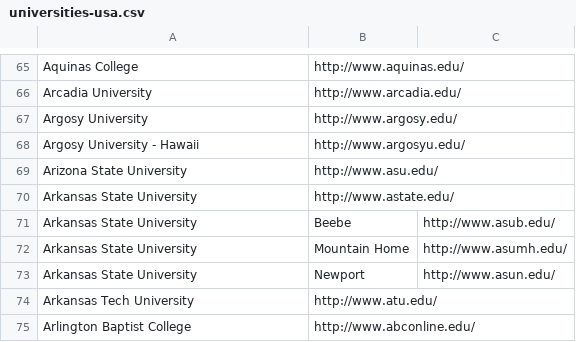
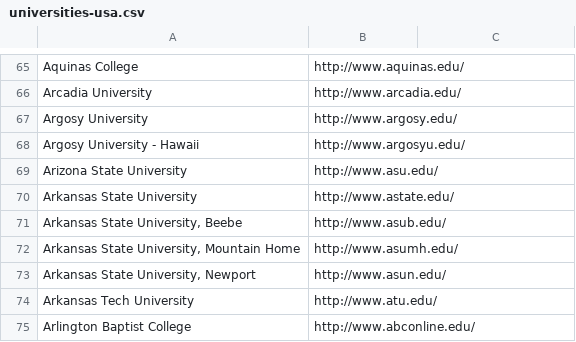
Before and after one commit to endSly/world-universities-csv, a CSV file: universities-usa.csv, drawn as a sheet; only a part is shown, gaps mark what is left out.

Commit message:
Putting quotes around Arkansas state university campuses (that have different domains)

```diff
--- a/universities-usa.csv
+++ b/universities-usa.csv
@@ -70,5 +70,5 @@ Arizona State University,http://www.asu.edu/
 Arkansas State University,http://www.astate.edu/
-Arkansas State University, Beebe,http://www.asub.edu/
-Arkansas State University, Mountain Home,http://www.asumh.edu/
-Arkansas State University, Newport,http://www.asun.edu/
+"Arkansas State University, Beebe",http://www.asub.edu/
+"Arkansas State University, Mountain Home",http://www.asumh.edu/
+"Arkansas State University, Newport",http://www.asun.edu/
 Arkansas Tech University,http://www.atu.edu/
```
